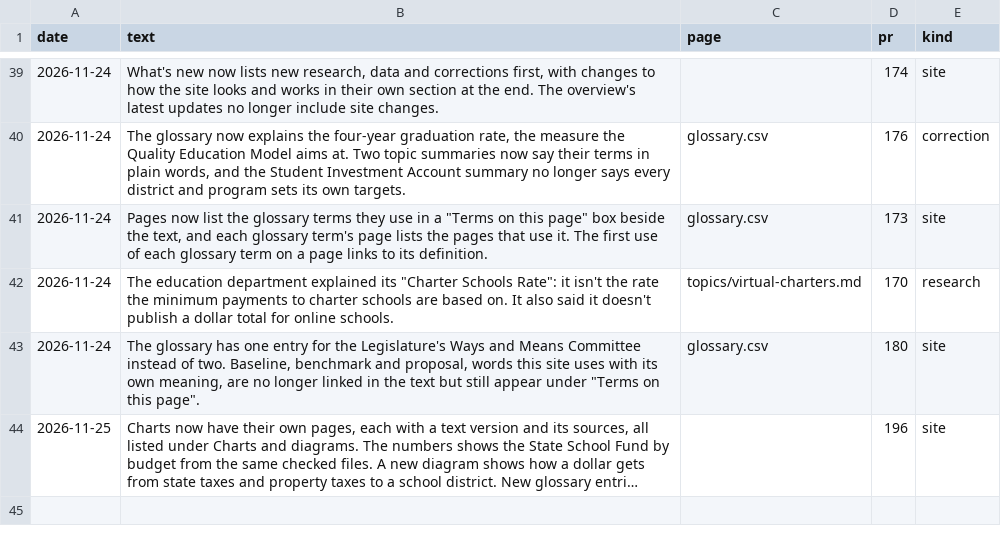
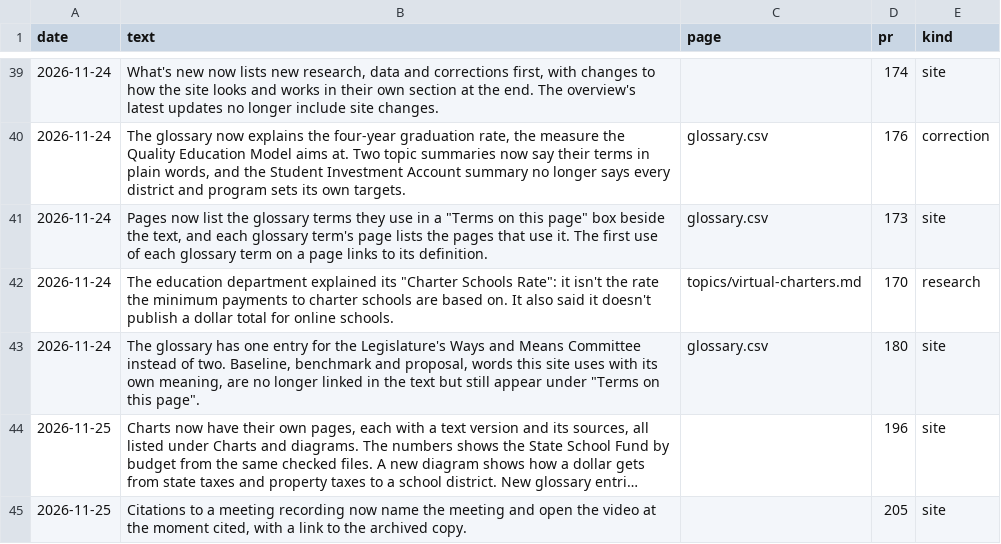
Before and after one commit to pietvanzoen/fund-oregon-schools, a CSV file: analysis/updates.csv, drawn as a sheet; only a part is shown, gaps mark what is left out; long unchanged cells end in …; the diff names each change by its address in the sheet, - before the commit and + after, or states it on an @@ line.

```diff
--- a/analysis/updates.csv
+++ b/analysis/updates.csv
+row 45: 2026-11-25 | Citations to a meeting recording now name the meeting and open the video at the moment cited, with a link to the archived copy. |  | 205 | site
```
Also changed, not shown: 1 other file.
